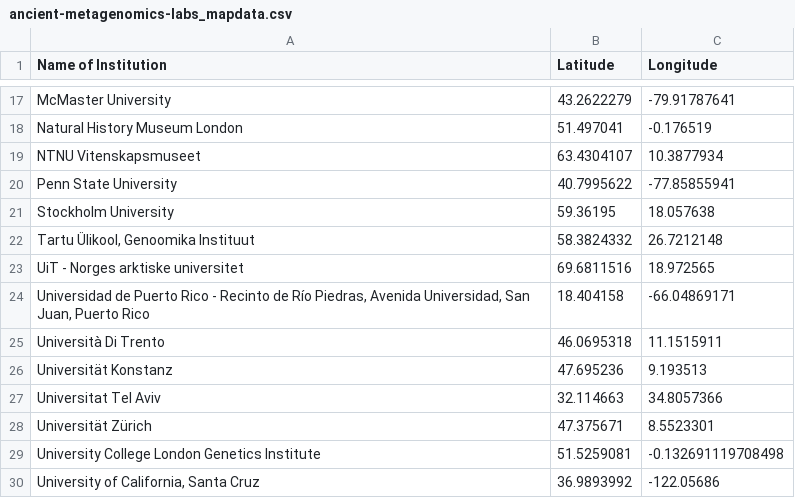
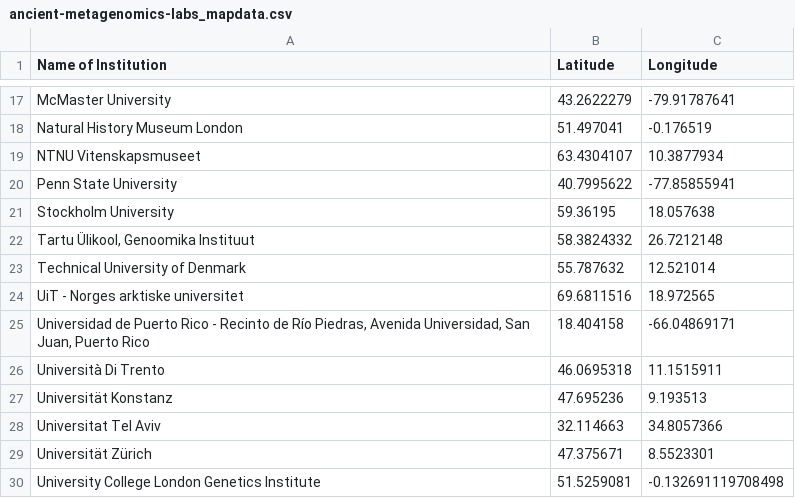
Before and after one commit to SPAAM-community/ancient-metagenomics-labs, a CSV file: data/ancient-metagenomics-labs_mapdata.csv, drawn as a sheet; only a part is shown, gaps mark what is left out; the shorter side is filled out with more unchanged rows; the diff names each change by its address in the sheet, - before the commit and + after, or states it on an @@ line.

```diff
--- a/data/ancient-metagenomics-labs_mapdata.csv
+++ b/data/ancient-metagenomics-labs_mapdata.csv
+row 23: Technical University of Denmark | 55.787632 | 12.521014
```
Also changed, not shown: data/ancient-metagenomics-labs.csv, 1 other file.
